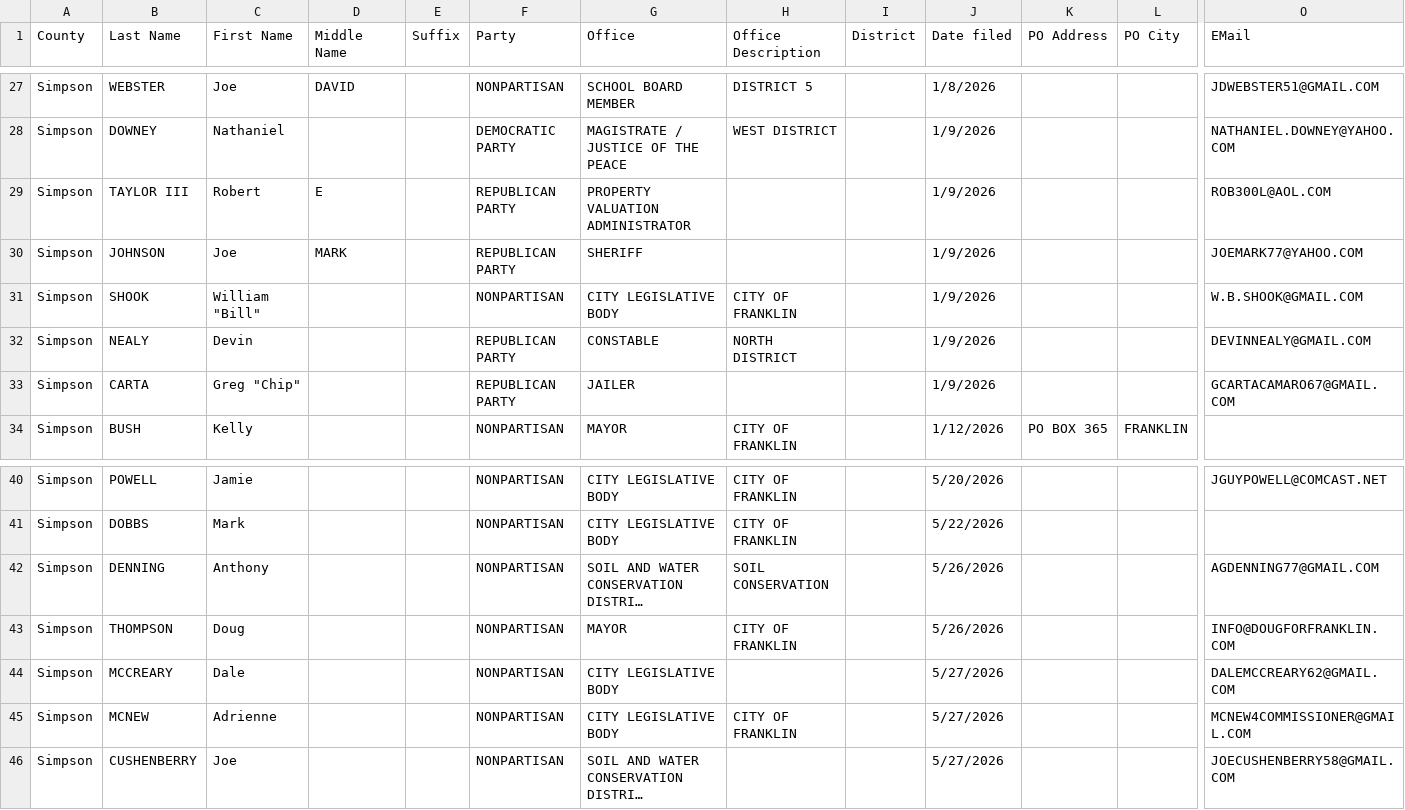
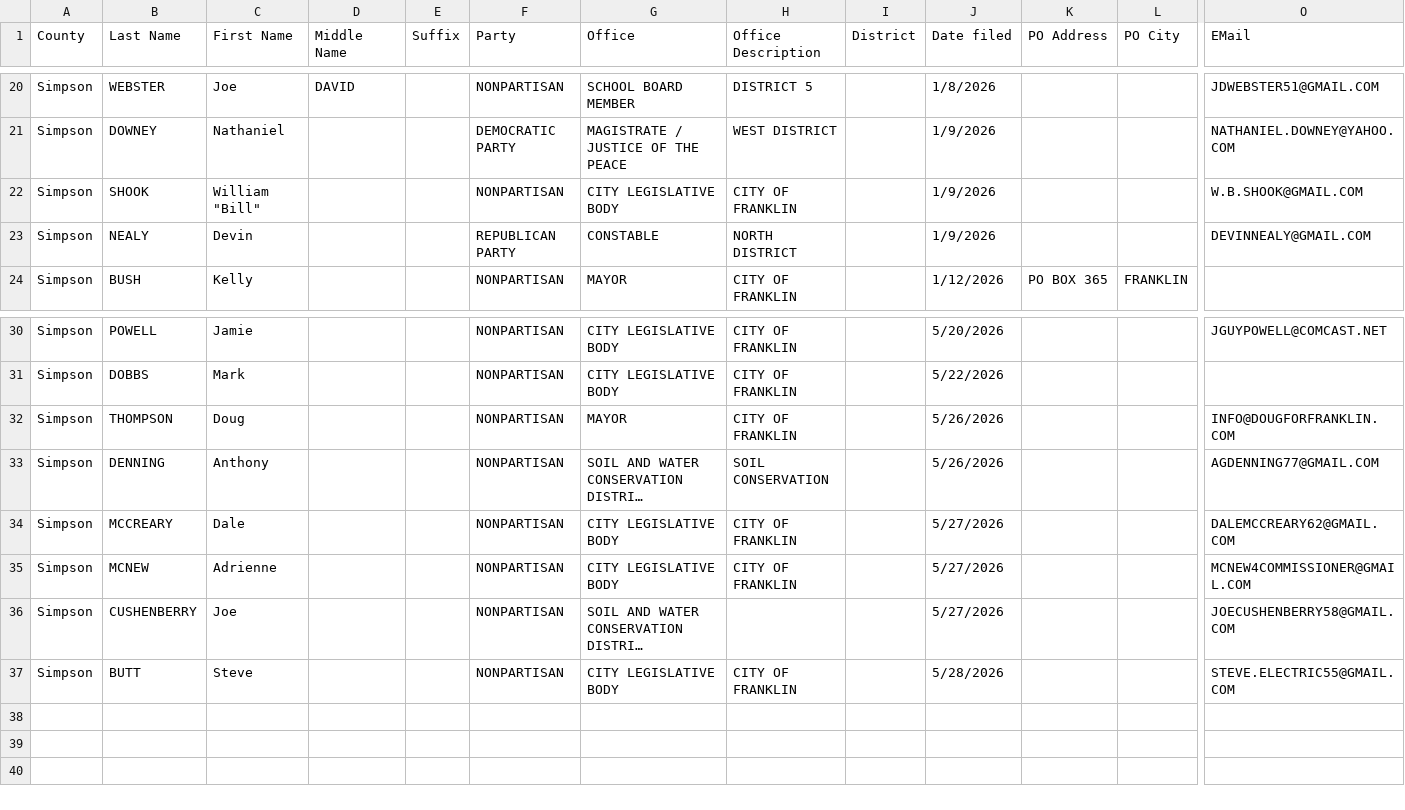
Before and after one commit to SMLLC-Dev/county-candidate-filings, a CSV file: counties/Simpson.csv, drawn as a sheet; only a part is shown, gaps mark what is left out; long unchanged cells end in …; removed rows and columns are numbered as before the commit, all else as after; rows hold the shown columns only; the diff covers the shown part only; the diff names each change by its address in the sheet, - before the commit and + after, or states it on an @@ line.

```diff
--- a/counties/Simpson.csv
+++ b/counties/Simpson.csv
-row 29: Simpson | TAYLOR III | Robert | E |  | REPUBLICAN PARTY | PROPERTY VALUATION ADMINISTRATOR |  |  | 1/9/2026 |  |  | ROB300L@AOL.COM
-row 30: Simpson | JOHNSON | Joe | MARK |  | REPUBLICAN PARTY | SHERIFF |  |  | 1/9/2026 |  |  | JOEMARK77@YAHOO.COM
-row 33: Simpson | CARTA | Greg "Chip" |  |  | REPUBLICAN PARTY | JAILER |  |  | 1/9/2026 |  |  | GCARTACAMARO67@GMAIL.COM
@@ row 43 moved to row 32: Simpson @@
-H34 (Office Description): (empty)
+H34 (Office Description): CITY OF FRANKLIN
+row 37: Simpson | BUTT | Steve |  |  | NONPARTISAN | CITY LEGISLATIVE BODY | CITY OF FRANKLIN |  | 5/28/2026 |  |  | STEVE.ELECTRIC55@GMAIL.COM
```
Also changed, not shown: 7 removed rows, 5 moved rows and 5 edited cells elsewhere in this file.
